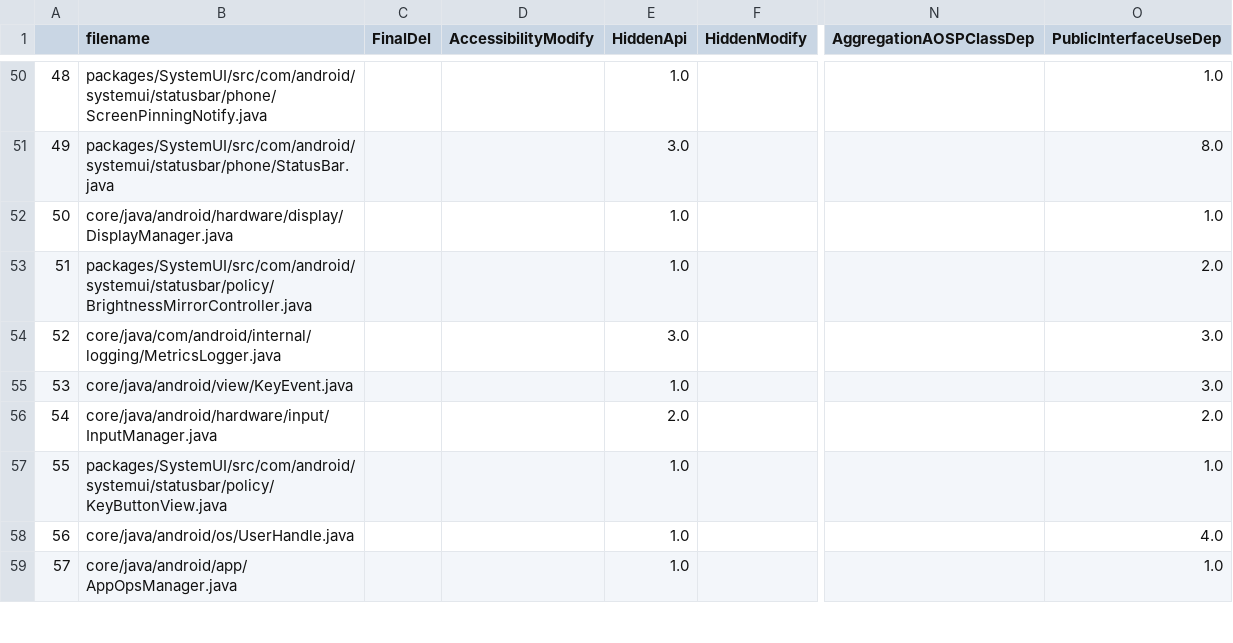
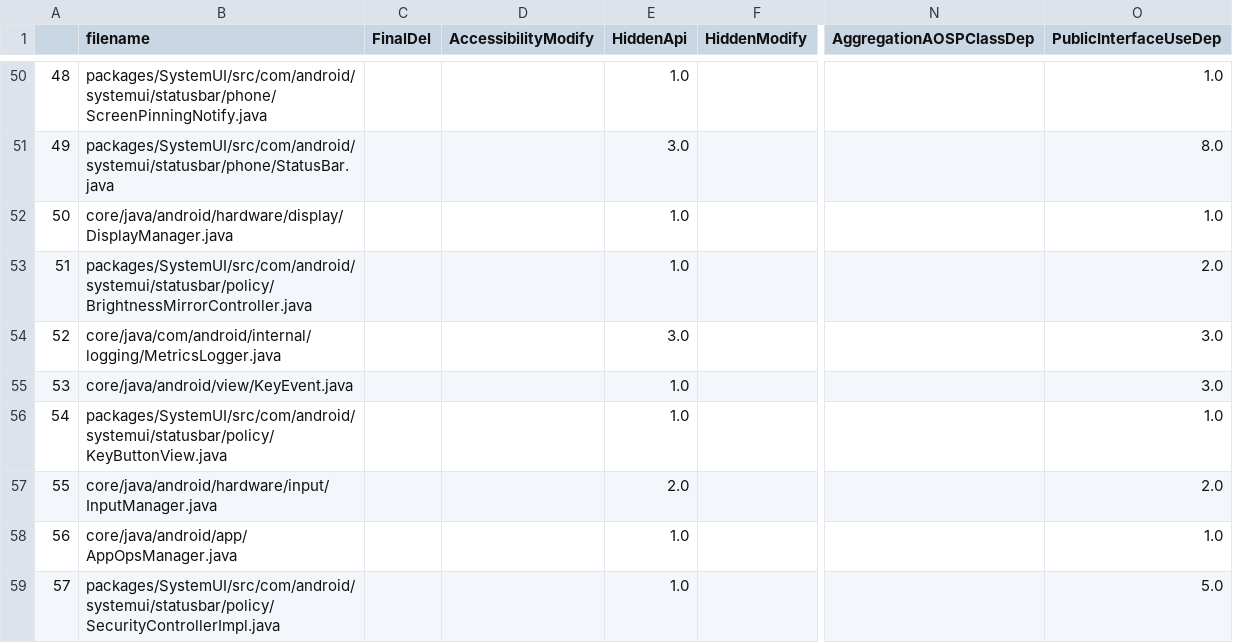
Before and after one commit to Lynn-Dai/Analyzer, a CSV file: coupling/lineage-18.1.csv, drawn as a sheet; only a part is shown, gaps mark what is left out; the diff covers the shown part only; the diff names each change by its address in the sheet, - before the commit and + after, or states it on an @@ line.

```diff
--- a/coupling/lineage-18.1.csv
+++ b/coupling/lineage-18.1.csv
-B56 (filename): core/java/android/hardware/input/InputManager.java
+B56 (filename): packages/SystemUI/src/com/android/systemui/statusbar/policy/KeyButtonView.java
-E56 (HiddenApi): 2.0
+E56 (HiddenApi): 1.0
-O56 (PublicInterfaceUseDep): 2.0
+O56 (PublicInterfaceUseDep): 1.0
-B57 (filename): packages/SystemUI/src/com/android/systemui/statusbar/policy/KeyButtonView.java
+B57 (filename): core/java/android/hardware/input/InputManager.java
-E57 (HiddenApi): 1.0
+E57 (HiddenApi): 2.0
-O57 (PublicInterfaceUseDep): 1.0
+O57 (PublicInterfaceUseDep): 2.0
-B58 (filename): core/java/android/os/UserHandle.java
+B58 (filename): core/java/android/app/AppOpsManager.java
-O58 (PublicInterfaceUseDep): 4.0
+O58 (PublicInterfaceUseDep): 1.0
-B59 (filename): core/java/android/app/AppOpsManager.java
+B59 (filename): packages/SystemUI/src/com/android/systemui/statusbar/policy/SecurityControllerImpl.java
-O59 (PublicInterfaceUseDep): 1.0
+O59 (PublicInterfaceUseDep): 5.0
```
Also changed, not shown: 112 edited cells elsewhere in this file, coupling/CalyxOS-11.csv, coupling/CalyxOS-12.csv, 26 other files.
